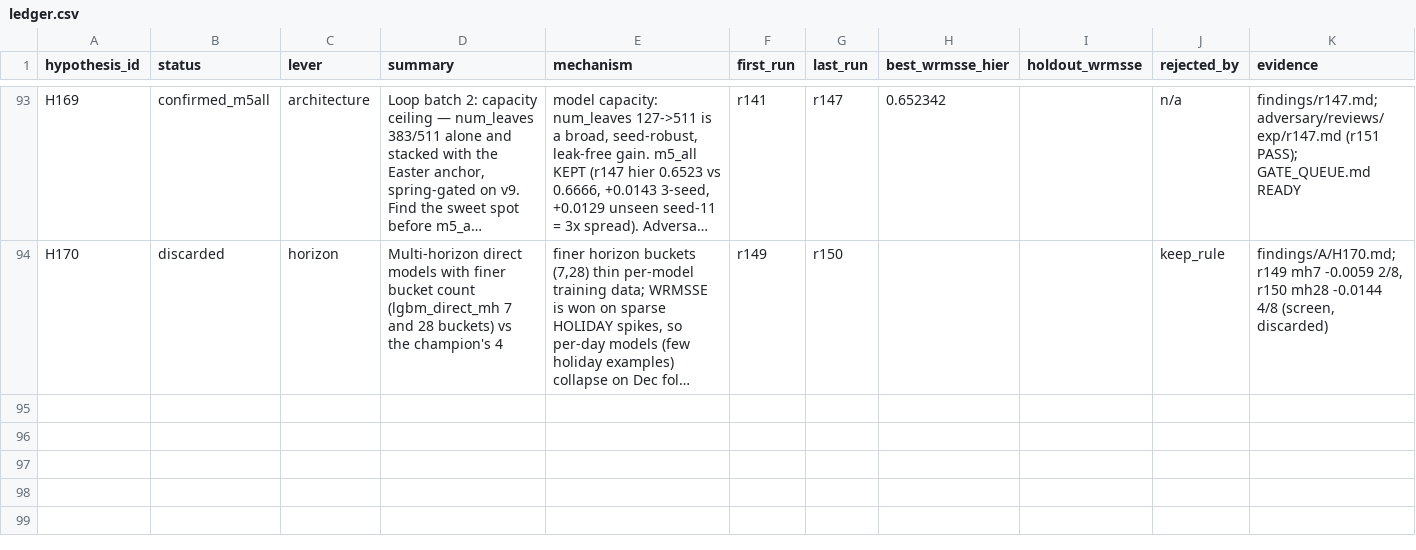
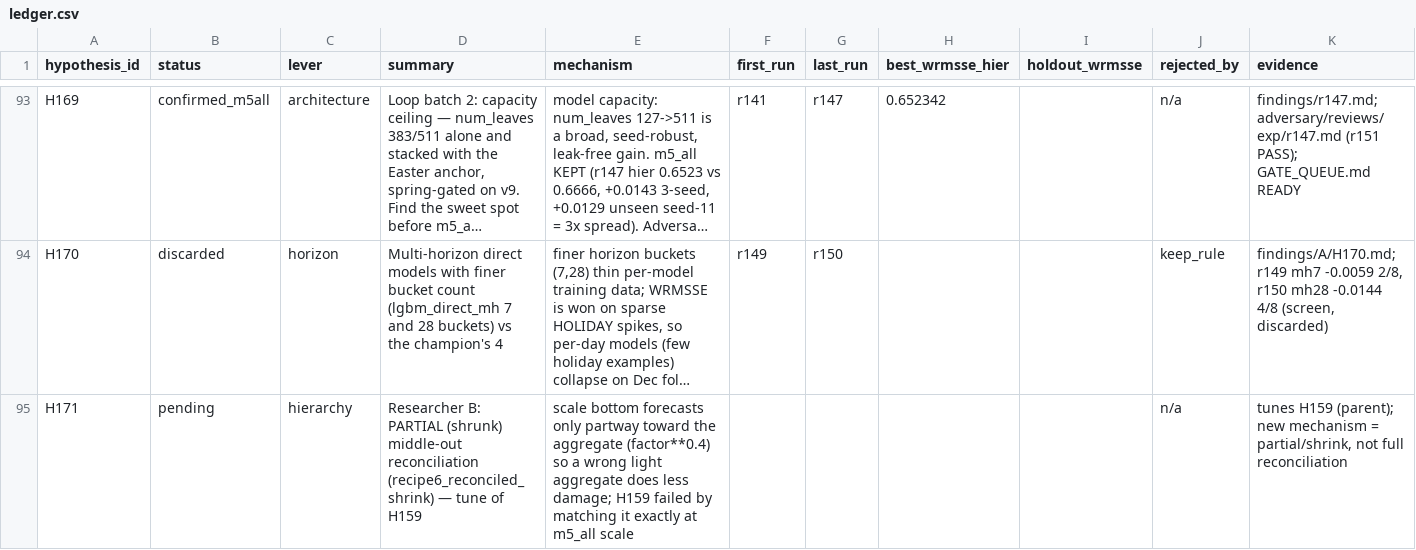
Before and after one commit to rslayer/kepler, a CSV file: hypotheses/m5_all/ledger.csv, drawn as a sheet; only a part is shown, gaps mark what is left out; long unchanged cells end in …; the diff names each change by its address in the sheet, - before the commit and + after, or states it on an @@ line.

Commit message:
Researcher B (H171, lever=hierarchy): partial/shrunk reconciliation (recipe6_reconciled_shrink, factor**0.4) — tunes the discarded H159; reconcile.py gains shrink param (default 1.0 = unchanged). ledger_check: new mechanism, mandate OK

```diff
--- a/hypotheses/m5_all/ledger.csv
+++ b/hypotheses/m5_all/ledger.csv
+row 95: H171 | pending | hierarchy | Researcher B: PARTIAL (shrunk) middle-out reconciliation (recipe6_reconciled_shrink) — tune of H159 | scale bottom forecasts only partway toward the aggregate (factor**0.4) so a wrong light aggregate does less damage; H159 failed by matching it exactly at m5_all scale |  |  |  |  | n/a | tunes H159 (parent); new mechanism = partial/shrink, not full reconciliation
```
Also changed, not shown: 2 other files.
